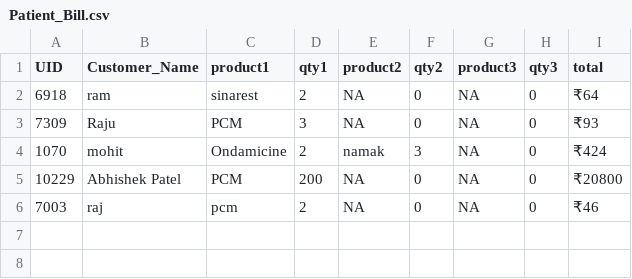
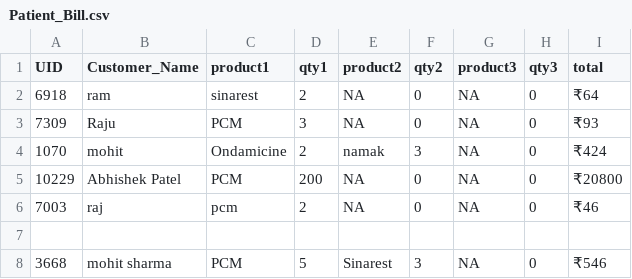
Before and after one commit to rajavat1/oops-assignment2final-2, a CSV file: Patient_Bill.csv, drawn as a sheet; the diff names each change by its address in the sheet, - before the commit and + after, or states it on an @@ line.

```diff
--- a/Patient_Bill.csv
+++ b/Patient_Bill.csv
+row 7: (empty)
+row 8: 3668 | mohit sharma | PCM | 5 | Sinarest | 3 | NA | 0 | ₹546
```
Also changed, not shown: Madicine.csv, covid_report.csv, 4 other files.
